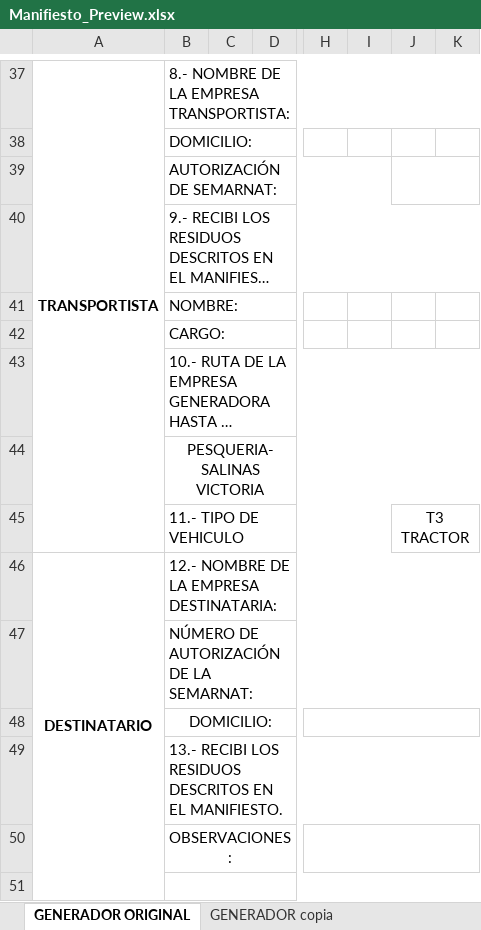
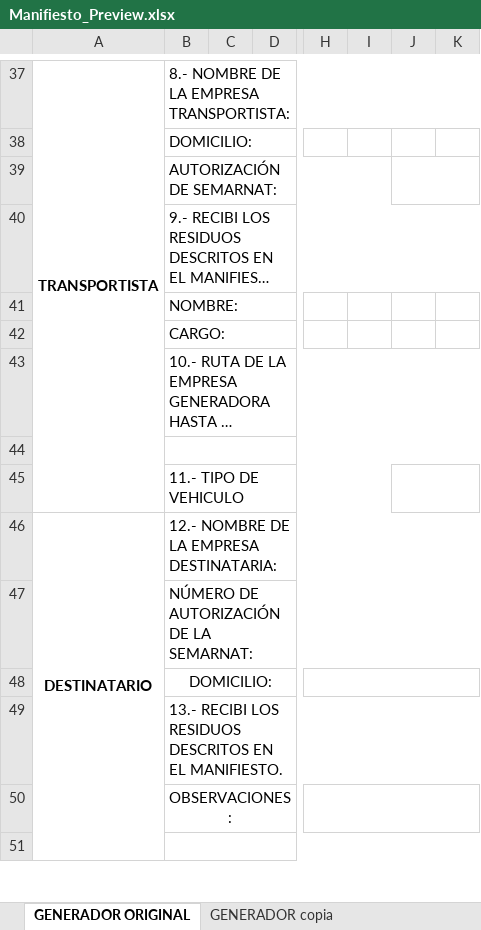
Before and after one commit to DiegoGuerraA00835430/kia-app-FINAL2, an Excel workbook: fastapi-manifiesto/Manifiesto_Preview.xlsx, sheet GENERADOR ORIGINAL, drawn as a sheet; only a part is shown, gaps mark what is left out; long unchanged cells end in …; values as stored, in another font and other column widths than the file's, no borders; charts and pictures not drawn; the diff names each change by its address in the sheet, - before the commit and + after, or states it on an @@ line.

```diff
--- a/fastapi-manifiesto/Manifiesto_Preview.xlsx (sheet GENERADOR ORIGINAL)
+++ b/fastapi-manifiesto/Manifiesto_Preview.xlsx (sheet GENERADOR ORIGINAL)
-B44: PESQUERIA-SALINAS VICTORIA
+B44: (empty)
-J45: T3 TRACTOR
+J45: (empty)
```
Also changed, not shown: sheet TRANSPORTISTA ORIGINAL, sheet DESTINATARIO ORIGINAL, 16 other files.
